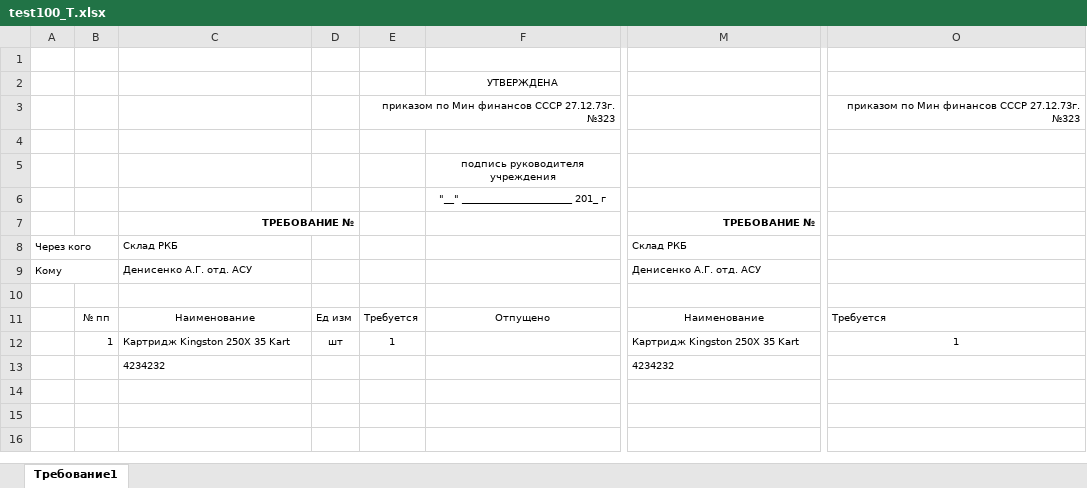
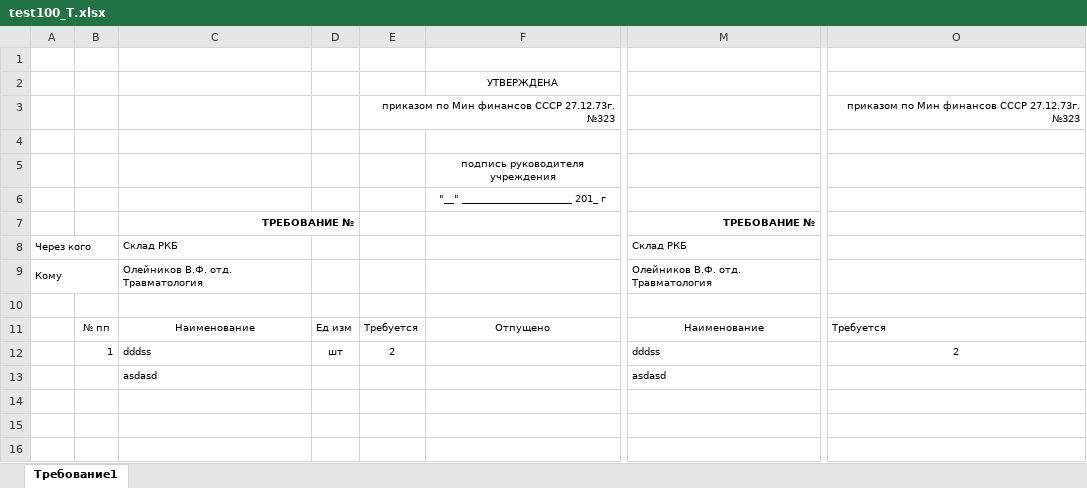
Before and after one commit to LaPesadilla-rus/test_sklad, an Excel workbook: backend/docs/test100_T.xlsx, sheet Требование1, drawn as a sheet; only a part is shown, gaps mark what is left out; values as stored, in another font and other column widths than the file's, no borders; removed rows and columns are numbered as before the commit, all else as after; rows hold the shown columns only; the diff names each change by its address in the sheet, - before the commit and + after, or states it on an @@ line.

```diff
--- a/backend/docs/test100_T.xlsx (sheet Требование1)
+++ b/backend/docs/test100_T.xlsx (sheet Требование1)
-C9: Денисенко А.Г. отд. АСУ
+C9: Олейников В.Ф. отд. Травматология
-M9: Денисенко А.Г. отд. АСУ
+M9: Олейников В.Ф. отд. Травматология
-C12: Картридж Kingston 250X 35 Kart
+C12: dddss
-E12: 1
+E12: 2
-M12: Картридж Kingston 250X 35 Kart
+M12: dddss
-O12: 1
+O12: 2
-row 13:  |  | 4234232 |  |  |  | 4234232
+row 13:  |  | asdasd |  |  |  | asdasd
```
Also changed, not shown: backend/docs/test10.xlsx, backend/docs/test20.xlsx, 39 other files.
